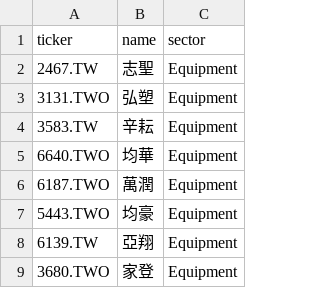
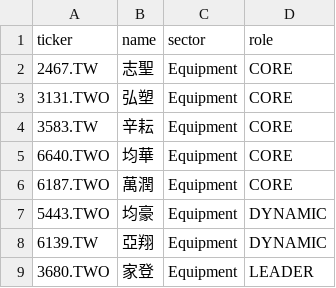
Before and after one commit to shimeon8129/investment-os, a CSV file: data/universe_tw.csv, drawn as a sheet; only a part is shown; the diff names each change by its address in the sheet, - before the commit and + after, or states it on an @@ line.

```diff
--- a/data/universe_tw.csv
+++ b/data/universe_tw.csv
+column D (role), rows 2-9: CORE | CORE | CORE | CORE | CORE | DYNAMIC | DYNAMIC | LEADER
```
Also changed, not shown: 17 other files.
